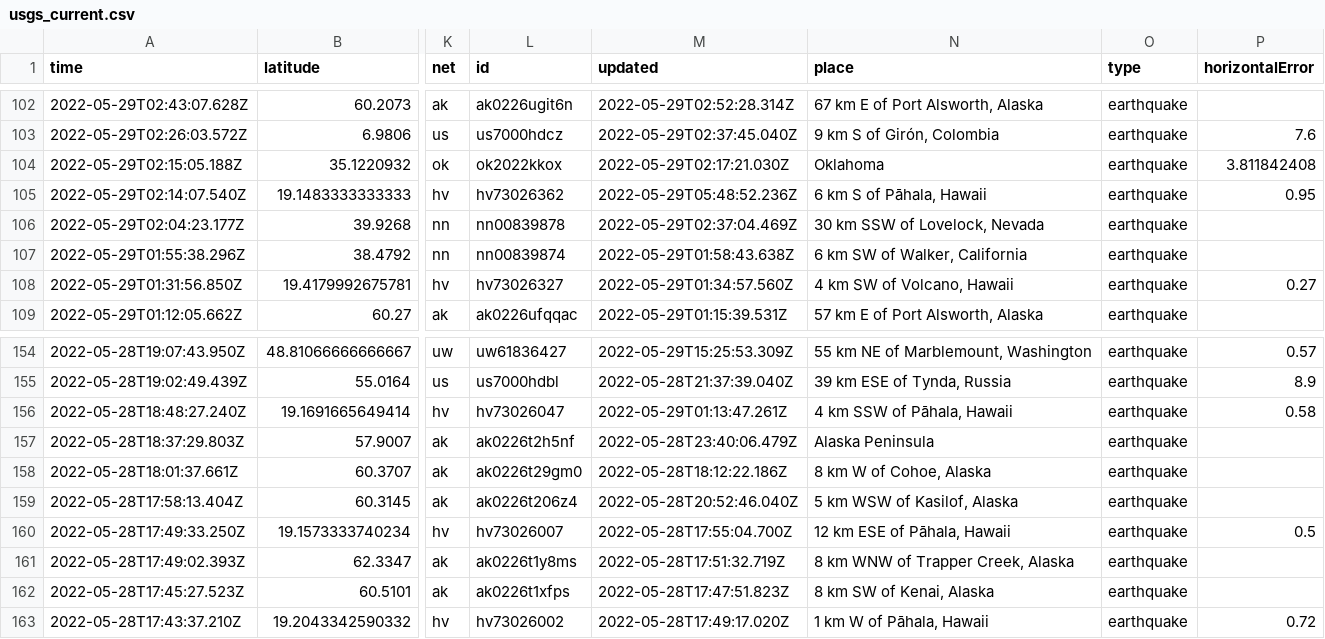
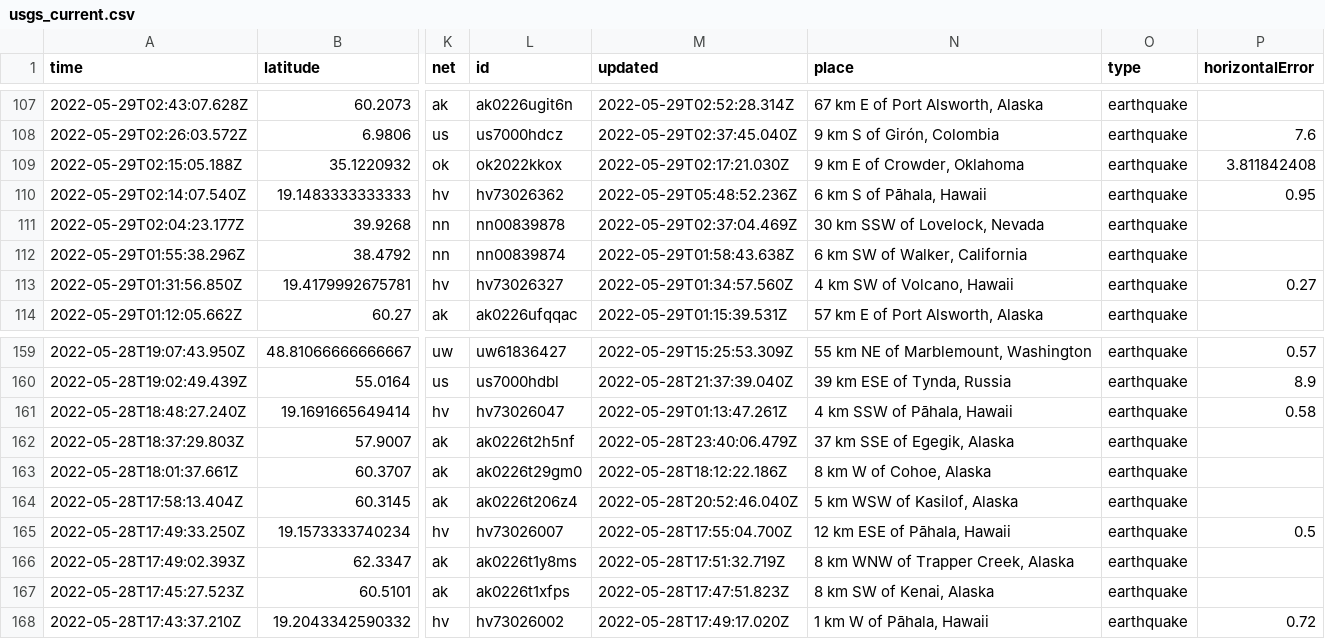
Before and after one commit to dlbranham/my-data-robot, a CSV file: usgs_current.csv, drawn as a sheet; only a part is shown, gaps mark what is left out; addresses are those after the commit; the diff covers the shown part only; the diff names each change by its address in the sheet, - before the commit and + after, or states it on an @@ line.

```diff
--- a/usgs_current.csv
+++ b/usgs_current.csv
-N109 (place): Oklahoma
+N109 (place): 9 km E of Crowder, Oklahoma
-N162 (place): Alaska Peninsula
+N162 (place): 37 km SSE of Egegik, Alaska
```
Also changed, not shown: 5 added rows, 1 removed row and 11 edited cells elsewhere in this file.
